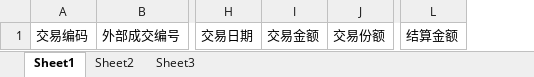
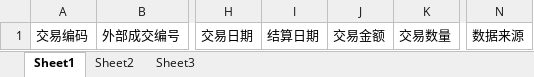
Before and after one commit to yxxcrtd/zgbs3.0, an Excel workbook: tams-valuation-parent/tams-valuation/src/main/resources/tpl/trademanage/trdplanvaluationtrade/TrdPlanValuationTrade001.xlsx, sheet Sheet1, drawn as a sheet; only a part is shown, gaps mark what is left out; values as stored, in another font and other column widths than the file's, no borders; removed rows and columns are numbered as before the commit, all else as after; the diff names each change by its address in the sheet, - before the commit and + after, or states it on an @@ line.

```diff
--- a/tams-valuation-parent/tams-valuation/src/main/resources/tpl/trademanage/trdplanvaluationtrade/TrdPlanValuationTrade001.xlsx (sheet Sheet1)
+++ b/tams-valuation-parent/tams-valuation/src/main/resources/tpl/trademanage/trdplanvaluationtrade/TrdPlanValuationTrade001.xlsx (sheet Sheet1)
+column I, row 1: 结算日期
-column J, row 1: 交易份额
+column K, row 1: 交易数量
-column L, row 1: 结算金额
+column N, row 1: 数据来源
```
Also changed, not shown: 31 other files.
